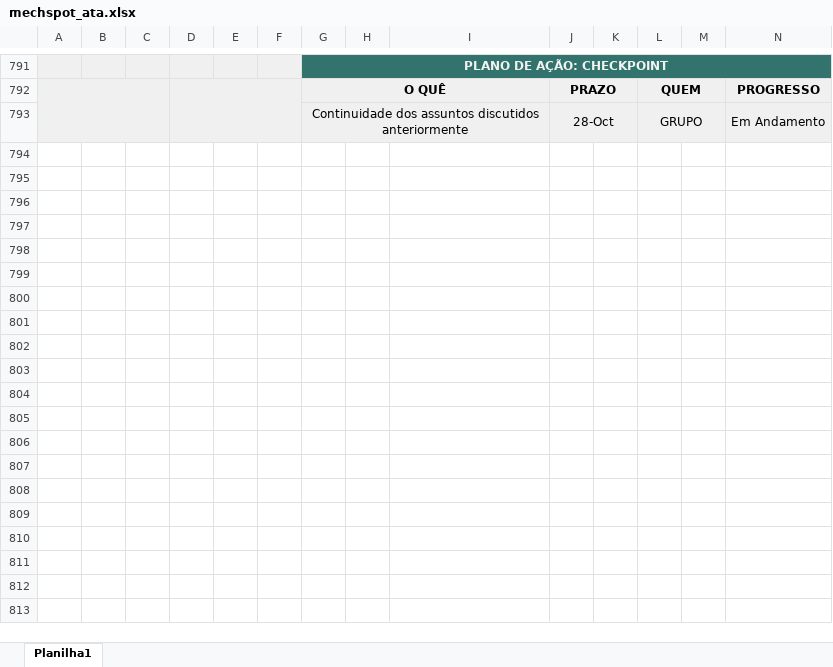
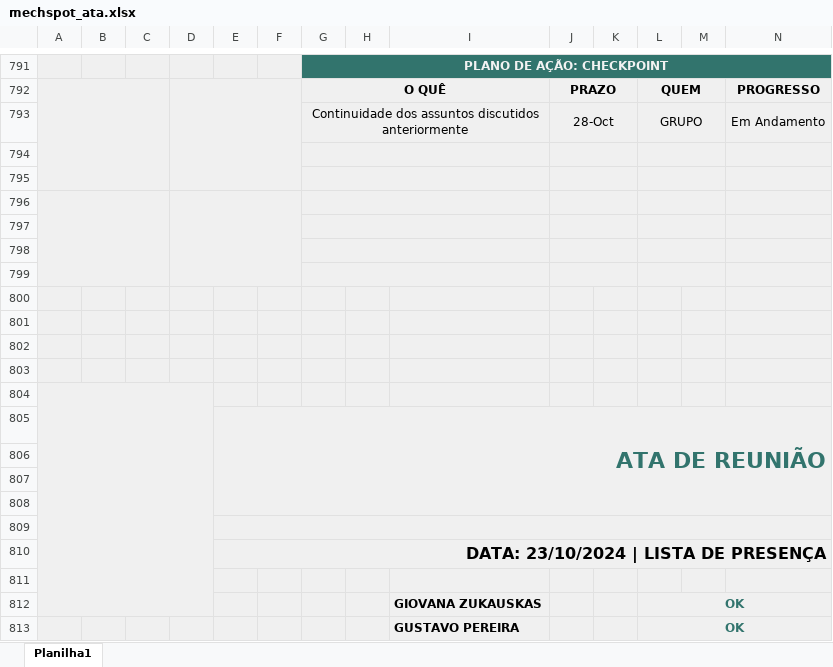
Before and after one commit to MechSpot/projeto-pi-sprint-2, an Excel workbook: documentacao/mechspot_ata.xlsx, sheet Planilha1, drawn as a sheet; only a part is shown, gaps mark what is left out; values as stored, in another font and other column widths than the file's, no borders; charts and pictures not drawn; rows hold the shown columns only; the diff covers the shown part only; the diff names each change by its address in the sheet, - before the commit and + after, or states it on an @@ line.

Commit message:
Subindo ATA 23/10

```diff
--- a/documentacao/mechspot_ata.xlsx (sheet Planilha1)
+++ b/documentacao/mechspot_ata.xlsx (sheet Planilha1)
+row 794: (empty)
+row 795: (empty)
+row 796: (empty)
+row 797: (empty)
+row 798: (empty)
+row 799: (empty)
+row 800: (empty)
+row 801: (empty)
+row 802: (empty)
+row 803: (empty)
+row 804: (empty)
+row 805:  |  |  |  | ATA DE REUNIÃO
+row 806: (empty)
+row 807: (empty)
+row 808: (empty)
+row 809: (empty)
+row 810:  |  |  |  | DATA: 23/10/2024 | LISTA DE PRESENÇA
+row 811: (empty)
+row 812:  |  |  |  |  |  |  |  | GIOVANA ZUKAUSKAS |  |  | OK
+row 813:  |  |  |  |  |  |  |  | GUSTAVO PEREIRA |  |  | OK
```
Also changed, not shown: 38 added rows elsewhere in this sheet, charts or pictures.
